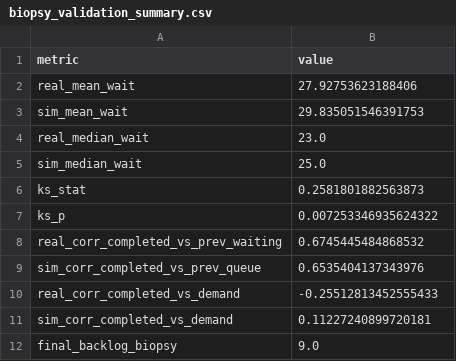
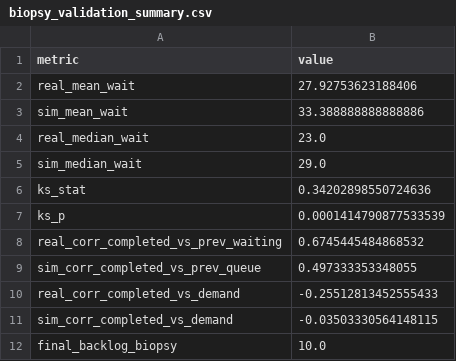
Before and after one commit to Louise101/STP_Msc_proj, a CSV file: outputs/biopsy_validation_summary.csv, drawn as a sheet.

```diff
--- a/outputs/biopsy_validation_summary.csv
+++ b/outputs/biopsy_validation_summary.csv
@@ -2,11 +2,11 @@ metric,value
 real_mean_wait,27.92753623188406
-sim_mean_wait,29.835051546391753
+sim_mean_wait,33.388888888888886
 real_median_wait,23.0
-sim_median_wait,25.0
-ks_stat,0.2581801882563873
-ks_p,0.007253346935624322
+sim_median_wait,29.0
+ks_stat,0.34202898550724636
+ks_p,0.0001414790877533539
 real_corr_completed_vs_prev_waiting,0.6745445484868532
-sim_corr_completed_vs_prev_queue,0.6535404137343976
+sim_corr_completed_vs_prev_queue,0.497333353348055
 real_corr_completed_vs_demand,-0.25512813452555433
-sim_corr_completed_vs_demand,0.11227240899720181
-final_backlog_biopsy,9.0
+sim_corr_completed_vs_demand,-0.03503330564148115
+final_backlog_biopsy,10.0
```
Also changed, not shown: outputs/mri_mc_vs_des_comparison.csv, outputs/mri_mc_vs_des_deltas.csv, 45 other files.
